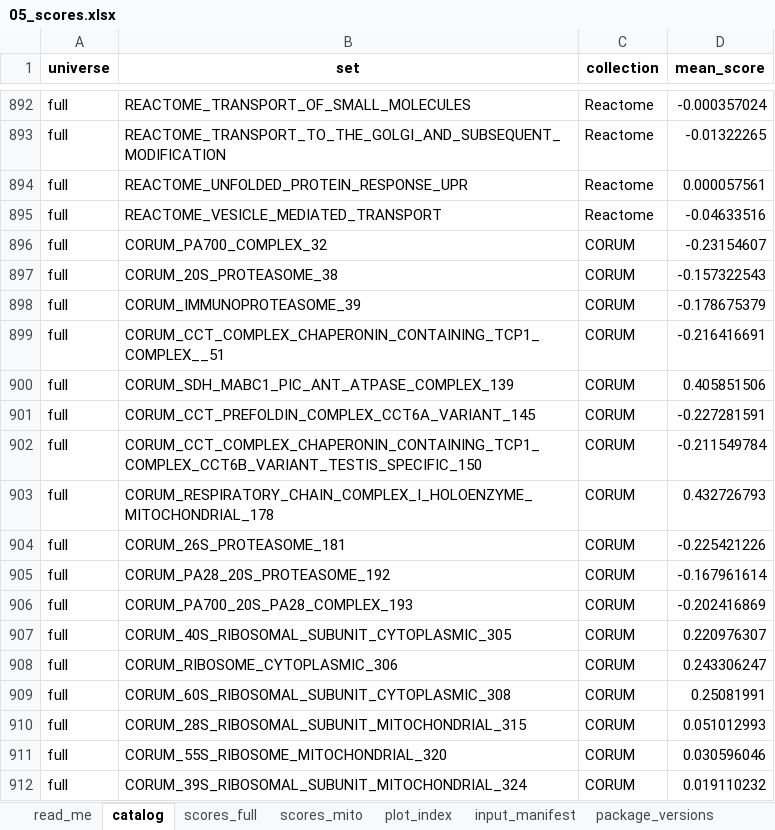
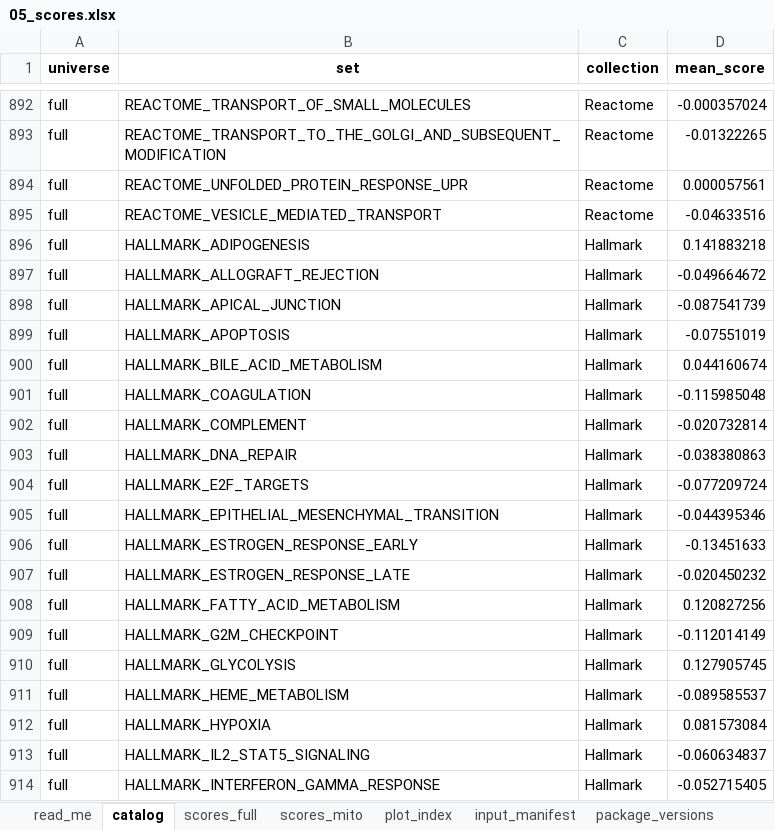
Before and after one commit to Dustyn-T-Lewis/PAS_2026, an Excel workbook: 01_Processing/05_Scores/c_data/05_scores.xlsx, sheet catalog, drawn as a sheet; only a part is shown, gaps mark what is left out; the shorter side is filled out with more unchanged rows; values as stored, in another font and other column widths than the file's, no borders; the diff covers the shown part only; the diff names each change by its address in the sheet, - before the commit and + after, or states it on an @@ line.

```diff
--- a/01_Processing/05_Scores/c_data/05_scores.xlsx (sheet catalog)
+++ b/01_Processing/05_Scores/c_data/05_scores.xlsx (sheet catalog)
+row 896: full | HALLMARK_ADIPOGENESIS | Hallmark | 0.141883218
+row 897: full | HALLMARK_ALLOGRAFT_REJECTION | Hallmark | -0.049664672
+row 898: full | HALLMARK_APICAL_JUNCTION | Hallmark | -0.087541739
+row 899: full | HALLMARK_APOPTOSIS | Hallmark | -0.07551019
+row 900: full | HALLMARK_BILE_ACID_METABOLISM | Hallmark | 0.044160674
+row 901: full | HALLMARK_COAGULATION | Hallmark | -0.115985048
+row 902: full | HALLMARK_COMPLEMENT | Hallmark | -0.020732814
+row 903: full | HALLMARK_DNA_REPAIR | Hallmark | -0.038380863
+row 904: full | HALLMARK_E2F_TARGETS | Hallmark | -0.077209724
+row 905: full | HALLMARK_EPITHELIAL_MESENCHYMAL_TRANSITION | Hallmark | -0.044395346
+row 906: full | HALLMARK_ESTROGEN_RESPONSE_EARLY | Hallmark | -0.13451633
+row 907: full | HALLMARK_ESTROGEN_RESPONSE_LATE | Hallmark | -0.020450232
+row 908: full | HALLMARK_FATTY_ACID_METABOLISM | Hallmark | 0.120827256
+row 909: full | HALLMARK_G2M_CHECKPOINT | Hallmark | -0.112014149
+row 910: full | HALLMARK_GLYCOLYSIS | Hallmark | 0.127905745
+row 911: full | HALLMARK_HEME_METABOLISM | Hallmark | -0.089585537
+row 912: full | HALLMARK_HYPOXIA | Hallmark | 0.081573084
+row 913: full | HALLMARK_IL2_STAT5_SIGNALING | Hallmark | -0.060634837
+row 914: full | HALLMARK_INTERFERON_GAMMA_RESPONSE | Hallmark | -0.052715405
```
Also changed, not shown: 48 added rows elsewhere in this sheet, sheet scores_full, sheet plot_index, sheet input_manifest, 03_Comparisons/Female/c_data/01_proteins.xlsx, 03_Comparisons/Female/c_data/02_pathways.xlsx, 57 other files.
